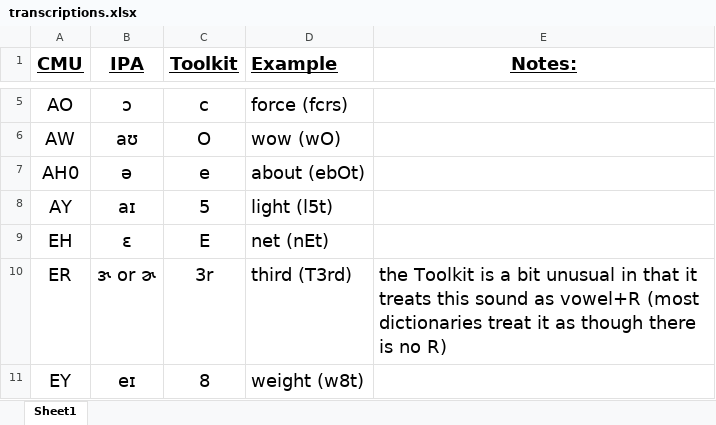
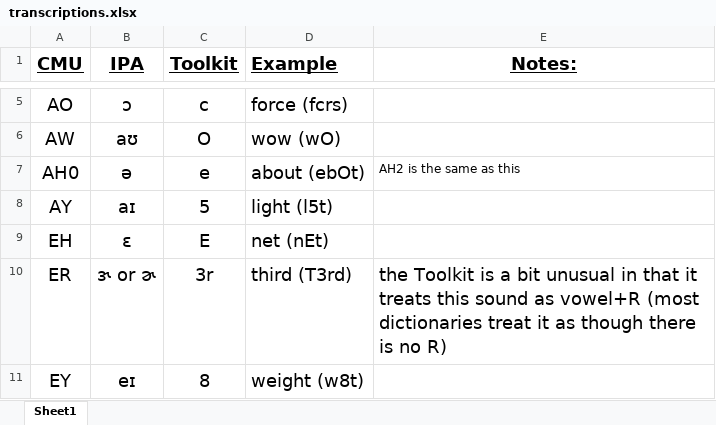
Before and after one commit to cj-sz/sublexical-toolkit-prep, an Excel workbook: transcriptions/transcriptions.xlsx, sheet Sheet1, drawn as a sheet; only a part is shown, gaps mark what is left out; values as stored, in another font and other column widths than the file's, no borders; the diff names each change by its address in the sheet, - before the commit and + after, or states it on an @@ line.

Commit message:
updated transcriptions; next tasks

```diff
--- a/transcriptions/transcriptions.xlsx (sheet Sheet1)
+++ b/transcriptions/transcriptions.xlsx (sheet Sheet1)
-E7 (Notes:): (empty)
+E7 (Notes:): AH2 is the same as this
```
Also changed, not shown: 1 other file.
